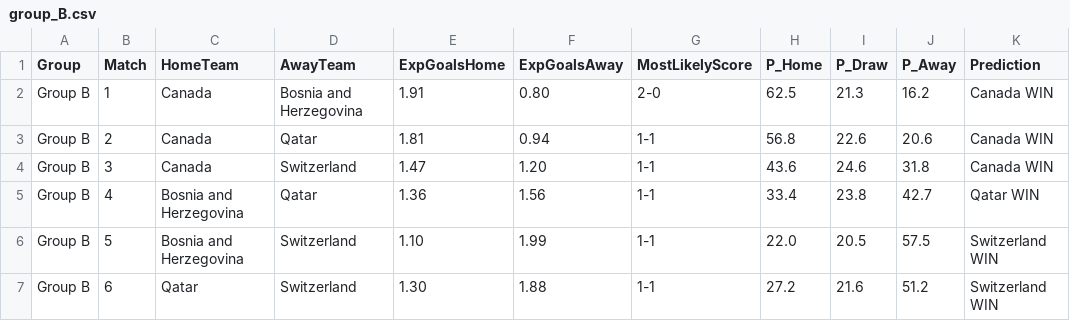
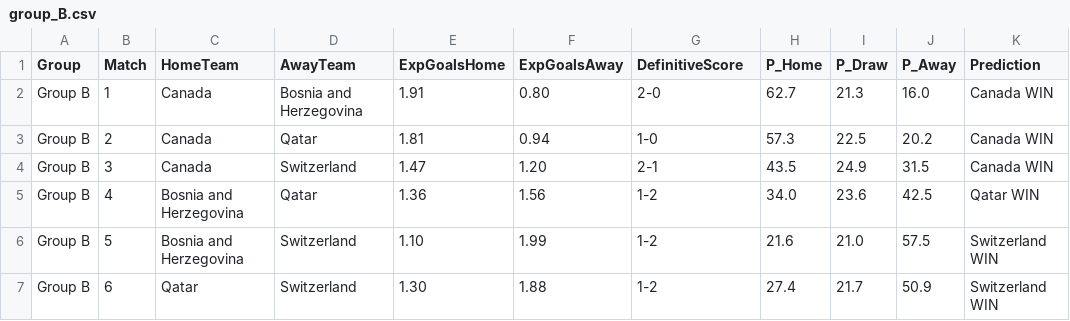
Before and after one commit to emmanuel-h/Soccer-World-Cup-Predictor, a CSV file: results/group_B.csv, drawn as a sheet.

```diff
--- a/results/group_B.csv
+++ b/results/group_B.csv
@@ -1,7 +1,7 @@
-Group,Match,HomeTeam,AwayTeam,ExpGoalsHome,ExpGoalsAway,MostLikelyScore,P_Home,P_Draw,P_Away,Prediction
-Group B,1,Canada,Bosnia and Herzegovina,1.91,0.80,2-0,62.5,21.3,16.2,Canada WIN
-Group B,2,Canada,Qatar,1.81,0.94,1-1,56.8,22.6,20.6,Canada WIN
-Group B,3,Canada,Switzerland,1.47,1.20,1-1,43.6,24.6,31.8,Canada WIN
-Group B,4,Bosnia and Herzegovina,Qatar,1.36,1.56,1-1,33.4,23.8,42.7,Qatar WIN
-Group B,5,Bosnia and Herzegovina,Switzerland,1.10,1.99,1-1,22.0,20.5,57.5,Switzerland WIN
-Group B,6,Qatar,Switzerland,1.30,1.88,1-1,27.2,21.6,51.2,Switzerland WIN
+Group,Match,HomeTeam,AwayTeam,ExpGoalsHome,ExpGoalsAway,DefinitiveScore,P_Home,P_Draw,P_Away,Prediction
+Group B,1,Canada,Bosnia and Herzegovina,1.91,0.80,2-0,62.7,21.3,16.0,Canada WIN
+Group B,2,Canada,Qatar,1.81,0.94,1-0,57.3,22.5,20.2,Canada WIN
+Group B,3,Canada,Switzerland,1.47,1.20,2-1,43.5,24.9,31.5,Canada WIN
+Group B,4,Bosnia and Herzegovina,Qatar,1.36,1.56,1-2,34.0,23.6,42.5,Qatar WIN
+Group B,5,Bosnia and Herzegovina,Switzerland,1.10,1.99,1-2,21.6,21.0,57.5,Switzerland WIN
+Group B,6,Qatar,Switzerland,1.30,1.88,1-2,27.4,21.7,50.9,Switzerland WIN
```
Also changed, not shown: results/group_A.csv, results/group_C.csv, 9 other files.
